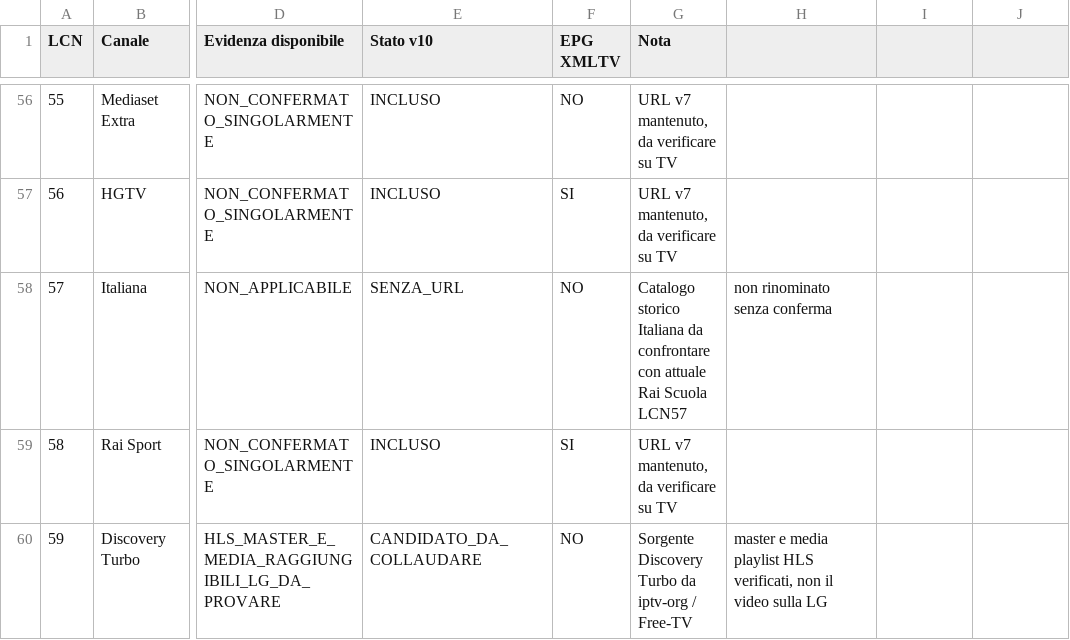
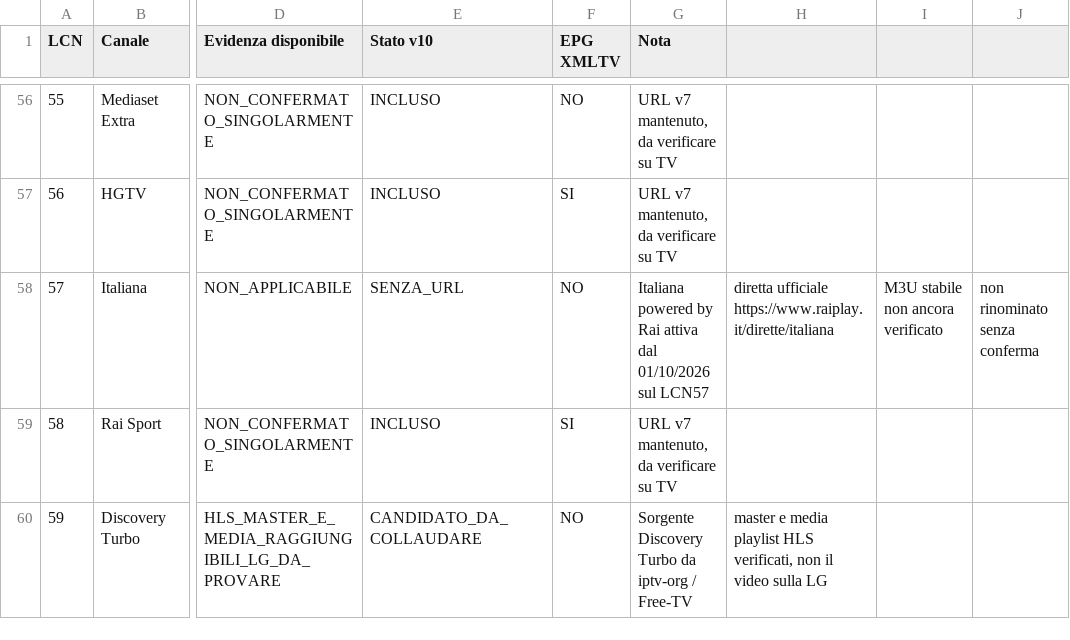
Before and after one commit to archsgio/TV-Montecrestese-IPTV, a CSV file: Catalogo_LCN_Montecrestese_v10_STATO.csv, drawn as a sheet; only a part is shown, gaps mark what is left out; the diff names each change by its address in the sheet, - before the commit and + after, or states it on an @@ line.

Commit message:
Correct LCN57: Italiana replaced Rai Scuola on 1 Oct 2026; link verified official RaiPlay live

```diff
--- a/Catalogo_LCN_Montecrestese_v10_STATO.csv
+++ b/Catalogo_LCN_Montecrestese_v10_STATO.csv
-G58 (Nota): Catalogo storico Italiana da confrontare con attuale Rai Scuola LCN57
+G58 (Nota): Italiana powered by Rai attiva dal 01/10/2026 sul LCN57
-H58: non rinominato senza conferma
+H58: diretta ufficiale https://www.raiplay.it/dirette/italiana
-I58: (empty)
+I58: M3U stabile non ancora verificato
-J58: (empty)
+J58: non rinominato senza conferma
```
